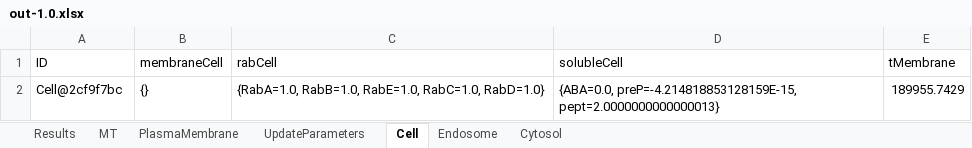
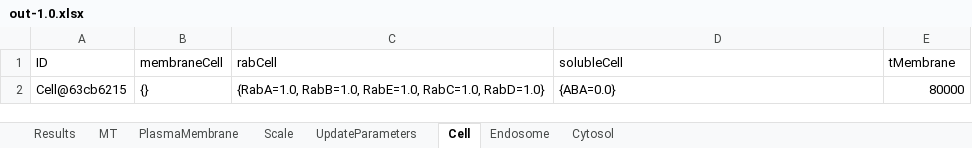
Before and after one commit to franconieto/endomembraneSystem, an Excel workbook: out-1.0.xlsx, sheet Cell, drawn as a sheet; values as stored, in another font and other column widths than the file's, no borders; removed rows and columns are numbered as before the commit, all else as after; the diff names each change by its address in the sheet, - before the commit and + after, or states it on an @@ line.

```diff
--- a/out-1.0.xlsx (sheet Cell)
+++ b/out-1.0.xlsx (sheet Cell)
+sheet tab: Scale
-row 2: Cell@2cf9f7bc | {} | {RabA=1.0, RabB=1.0, RabE=1.0, RabC=1.0, RabD=1.0} | {ABA=0.0, preP=-4.214818853128159E-15, pept=2.0000000000000013} | 189955.7429
+row 2: Cell@63cb6215 | {} | {RabA=1.0, RabB=1.0, RabE=1.0, RabC=1.0, RabD=1.0} | {ABA=0.0} | 80000
```
Also changed, not shown: sheet Cytosol, sheet Endosome, sheet MT, sheet UpdateParameters, sheet PlasmaMembrane, sheet Results, InputIntrTransp3.xlsm, 13 other files.
